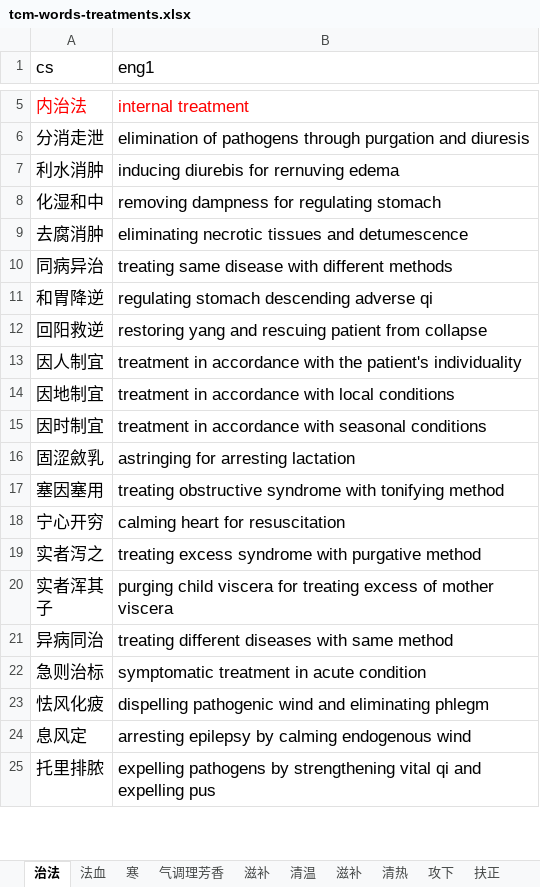
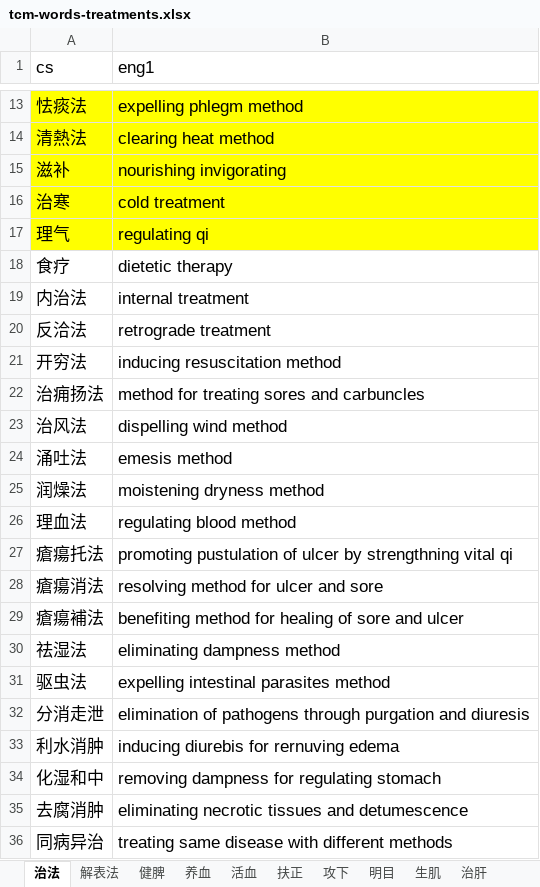
Before and after one commit to hopeng/acuman, an Excel workbook: docs/tcm-words-treatments.xlsx, sheet 治法, drawn as a sheet; only a part is shown, gaps mark what is left out; the shorter side is filled out with more unchanged rows; values as stored, in another font and other column widths than the file's, no borders; addresses are those after the commit; the diff covers the shown part only; the diff names each change by its address in the sheet, - before the commit and + after, or states it on an @@ line.

Commit message:
expand button for expandable words treatment excel formatted correctly

```diff
--- a/docs/tcm-words-treatments.xlsx (sheet 治法)
+++ b/docs/tcm-words-treatments.xlsx (sheet 治法)
-sheet tab: 清温
@@ sheet tab order changed: 治法 | 解表法 | 健脾 | 养血 | 活血 | 扶正 | 攻下 | 明目 | 生肌 | 治肝 @@
+row 13: 怯痰法 | expelling phlegm method
+row 14: 清熱法 | clearing heat method
+row 15: 滋补 | nourishing invigorating
+row 16: 治寒 | cold treatment
+row 17: 理气 | regulating qi
@@ row 67 moved to row 18: 食疗 @@
-A19:B19 text colour: #FF0000
+A19:B19 text colour: black
+row 20: 反洽法 | retrograde treatment
+row 21: 开穷法 | inducing resuscitation method
+row 22: 治痈扬法 | method for treating sores and carbuncles
+row 23: 治风法 | dispelling wind method
+row 24: 涌吐法 | emesis method
+row 25: 润燥法 | moistening dryness method
+row 26: 理血法 | regulating blood method
+row 27: 瘡瘍托法 | promoting pustulation of ulcer by strengthning vital qi
+row 28: 瘡瘍消法 | resolving method for ulcer and sore
+row 29: 瘡瘍補法 | benefiting method for healing of sore and ulcer
+row 30: 祛湿法 | eliminating dampness method
+row 31: 驱虫法 | expelling intestinal parasites method
```
Also changed, not shown: 7 added rows, 5 removed rows, 5 moved rows and cell formats elsewhere in this sheet, sheet 温里法, sheet 滋补, sheet 清熱法, sheet 解表法, sheet 怯痰法, sheet 养血, 10 more sheets, other sheet tabs, 5 other files.
